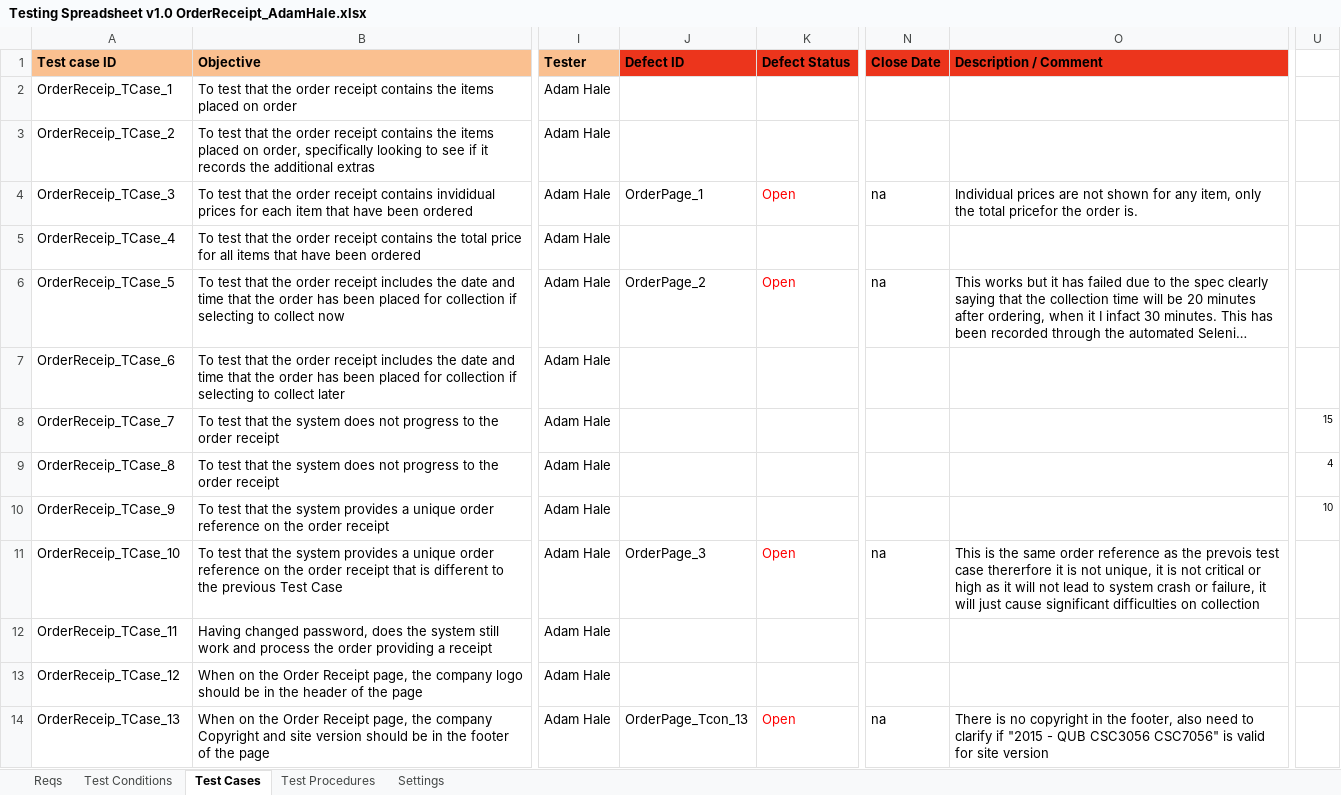
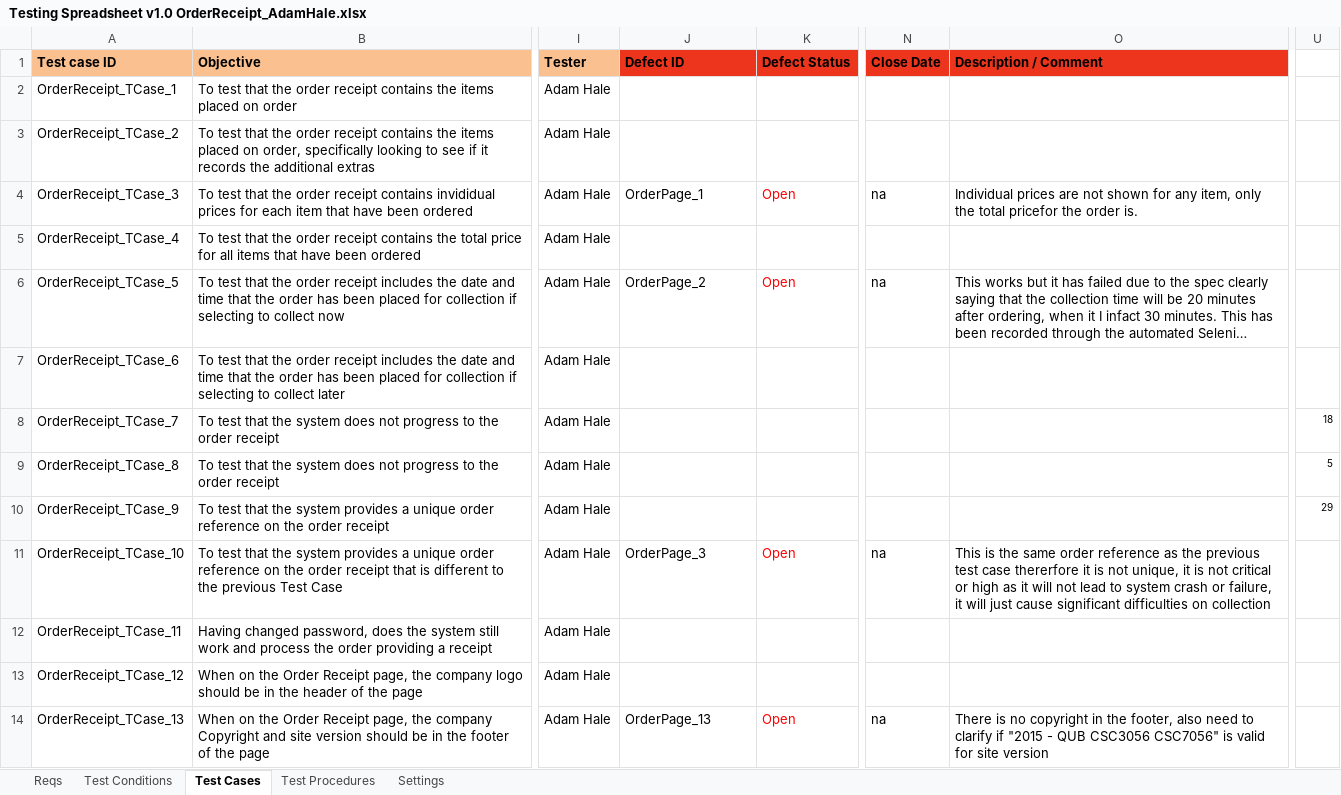
Before and after one commit to KevinOHare/Software-Testing-And-Verification, an Excel workbook: Testing Spreadsheet v1.0 OrderReceipt_AdamHale.xlsx, sheet Test Cases, drawn as a sheet; only a part is shown, gaps mark what is left out; long unchanged cells end in …; values as stored, in another font and other column widths than the file's, no borders; charts and pictures and conditional formats not drawn; the diff covers the shown part only; the diff names each change by its address in the sheet, - before the commit and + after, or states it on an @@ line.

Commit message:
more updates inc selenium page tests

```diff
--- a/Testing Spreadsheet v1.0 OrderReceipt_AdamHale.xlsx (sheet Test Cases)
+++ b/Testing Spreadsheet v1.0 OrderReceipt_AdamHale.xlsx (sheet Test Cases)
-A2 (Test case ID): OrderReceip_TCase_1
+A2 (Test case ID): OrderReceipt_TCase_1
-A3 (Test case ID): OrderReceip_TCase_2
+A3 (Test case ID): OrderReceipt_TCase_2
-A4 (Test case ID): OrderReceip_TCase_3
+A4 (Test case ID): OrderReceipt_TCase_3
-A5 (Test case ID): OrderReceip_TCase_4
+A5 (Test case ID): OrderReceipt_TCase_4
-A6 (Test case ID): OrderReceip_TCase_5
+A6 (Test case ID): OrderReceipt_TCase_5
-A7 (Test case ID): OrderReceip_TCase_6
+A7 (Test case ID): OrderReceipt_TCase_6
-A8 (Test case ID): OrderReceip_TCase_7
+A8 (Test case ID): OrderReceipt_TCase_7
-U8: 15
+U8: 18
-A9 (Test case ID): OrderReceip_TCase_8
+A9 (Test case ID): OrderReceipt_TCase_8
-U9: 4
+U9: 5
-A10 (Test case ID): OrderReceip_TCase_9
+A10 (Test case ID): OrderReceipt_TCase_9
-U10: 10
+U10: 29
-A11 (Test case ID): OrderReceip_TCase_10
+A11 (Test case ID): OrderReceipt_TCase_10
-O11 (Description / Comment): …as the prevois test case…
+O11 (Description / Comment): …as the previous test case…
-A12 (Test case ID): OrderReceip_TCase_11
+A12 (Test case ID): OrderReceipt_TCase_11
-A13 (Test case ID): OrderReceip_TCase_12
+A13 (Test case ID): OrderReceipt_TCase_12
-A14 (Test case ID): OrderReceip_TCase_13
+A14 (Test case ID): OrderReceipt_TCase_13
-J14 (Defect ID): OrderPage_Tcon_13
+J14 (Defect ID): OrderPage_13
```
Also changed, not shown: 28 added rows, 5 removed rows and 29 edited cells elsewhere in this sheet, sheet Test Procedures, sheet Test Conditions, charts or pictures, 4 other files.
